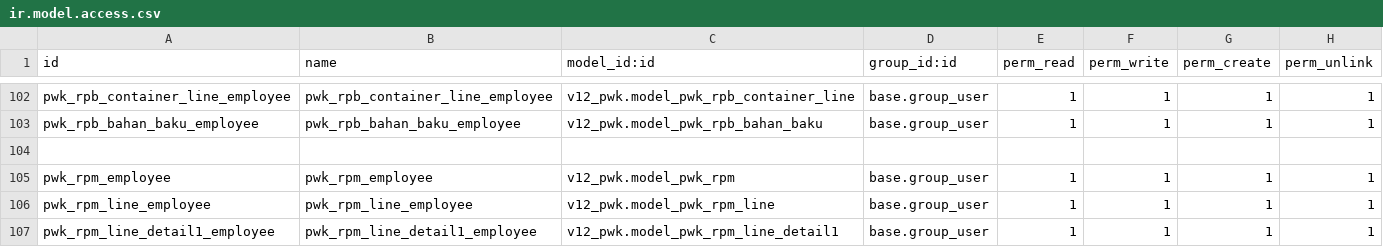
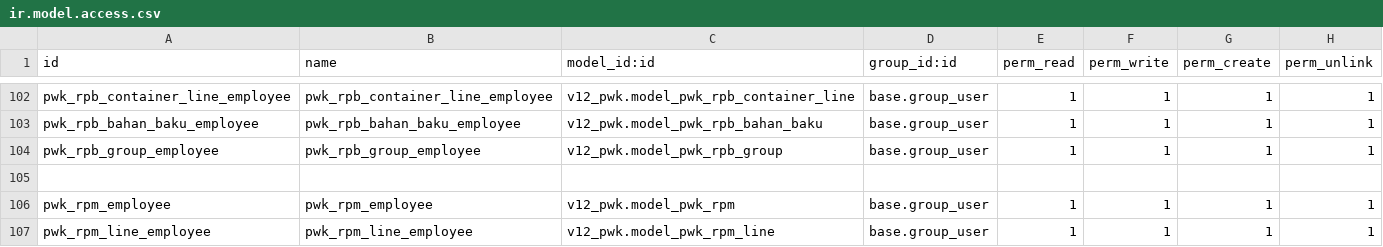
Before and after one commit to alfiussamuel/github-forwarderp-pwk, a CSV file: v12_pwk/security/ir.model.access.csv, drawn as a sheet; only a part is shown, gaps mark what is left out; the shorter side is filled out with more unchanged rows.

Commit message:
Update ir.model.access.csv

```diff
--- a/v12_pwk/security/ir.model.access.csv
+++ b/v12_pwk/security/ir.model.access.csv
@@ -103,2 +103,3 @@ pwk_rpb_container_line_employee,pwk_rpb_container_line_employee,v12_pwk.model_pw
 pwk_rpb_bahan_baku_employee,pwk_rpb_bahan_baku_employee,v12_pwk.model_pwk_rpb_bahan_baku,base.group_user,1,1,1,1
+pwk_rpb_group_employee,pwk_rpb_group_employee,v12_pwk.model_pwk_rpb_group,base.group_user,1,1,1,1
 ,,,,,,,
```
